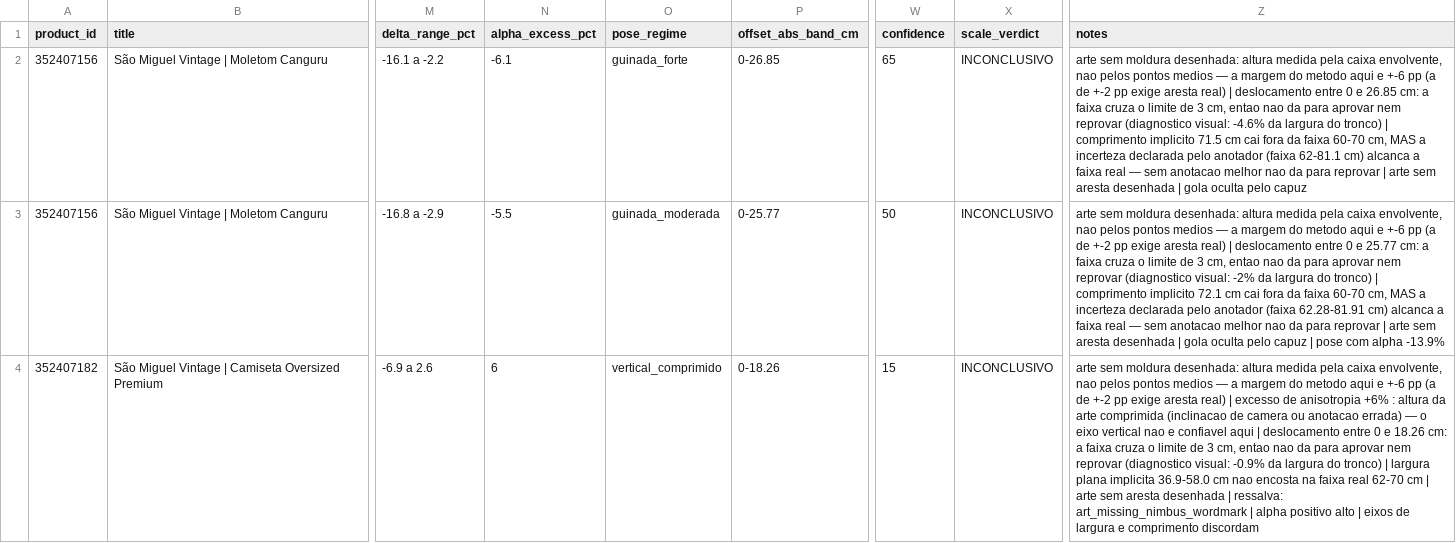
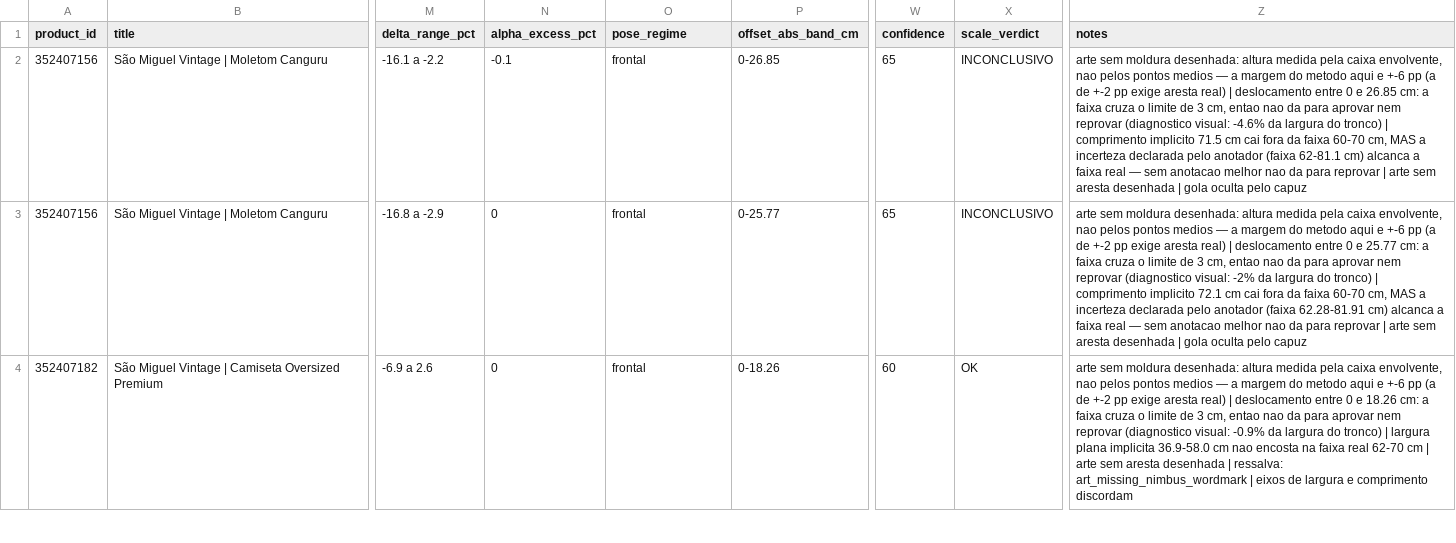
Before and after one commit to Movits/nimbus, a CSV file: nuvemshop/auditoria/2026-07-25-geometria/medicoes.csv, drawn as a sheet; only a part is shown, gaps mark what is left out; the diff covers the shown part only; the diff names each change by its address in the sheet, - before the commit and + after, or states it on an @@ line.

```diff
--- a/nuvemshop/auditoria/2026-07-25-geometria/medicoes.csv
+++ b/nuvemshop/auditoria/2026-07-25-geometria/medicoes.csv
-N2 (alpha_excess_pct): -6.1
+N2 (alpha_excess_pct): -0.1
-O2 (pose_regime): guinada_forte
+O2 (pose_regime): frontal
-N3 (alpha_excess_pct): -5.5
+N3 (alpha_excess_pct): 0
-O3 (pose_regime): guinada_moderada
+O3 (pose_regime): frontal
-W3 (confidence): 50
+W3 (confidence): 65
-Z3 (notes): …pelo capuz | pose com alpha -13.9%
+Z3 (notes): …pelo capuz
-N4 (alpha_excess_pct): 6
+N4 (alpha_excess_pct): 0
-O4 (pose_regime): vertical_comprimido
+O4 (pose_regime): frontal
-W4 (confidence): 15
+W4 (confidence): 60
-X4 (scale_verdict): INCONCLUSIVO
+X4 (scale_verdict): OK
-Z4 (notes): …real) | excesso de anisotropia +6% : altura da arte comprimida (inclinacao de camera ou anotacao errada) — o eixo vertical nao e confiavel aqui | deslocamento entre 0 e 18.26 cm: a faixa cruza o limite de 3 cm, entao nao da para aprovar nem reprovar (diagnostico visual: -0.9% da largura do tronco) | largura plana implicita 36.9-58.0 cm nao encosta na faixa real 62-70 cm | arte sem aresta desenhada | ressalva: art_missing_nimbus_wordmark | alpha positivo alto | eixos…
+Z4 (notes): …real) | deslocamento entre 0 e 18.26 cm: a faixa cruza o limite de 3 cm, entao nao da para aprovar nem reprovar (diagnostico visual: -0.9% da largura do tronco) | largura plana implicita 36.9-58.0 cm nao encosta na faixa real 62-70 cm | arte sem aresta desenhada | ressalva: art_missing_nimbus_wordmark | eixos…
```
Also changed, not shown: 5 added rows and 30 edited cells elsewhere in this file, 3 other files.
